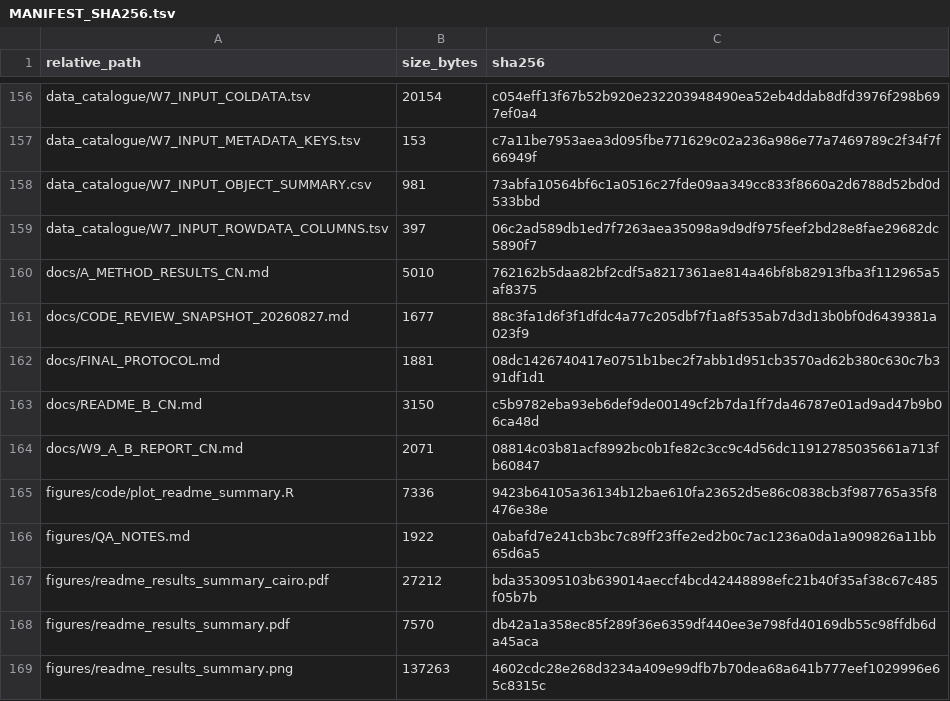
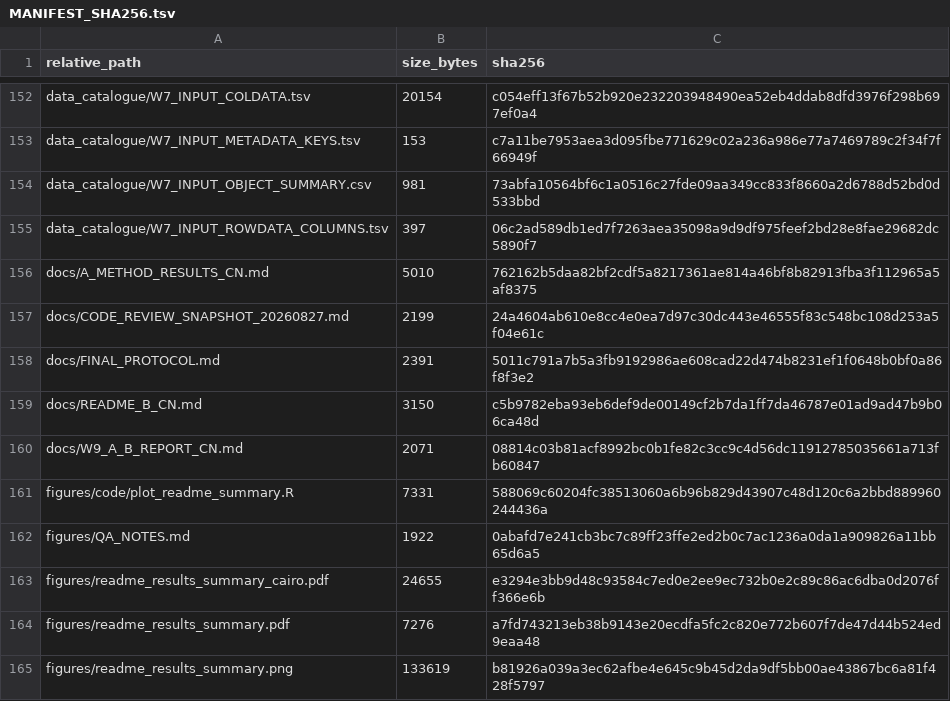
Before and after one commit to Ci-yo/SURF-2026-ConquerNet-Benchmarking, a TSV file: MANIFEST_SHA256.tsv, drawn as a sheet; only a part is shown, gaps mark what is left out; the diff covers the shown part only.

```diff
--- a/MANIFEST_SHA256.tsv
+++ b/MANIFEST_SHA256.tsv
@@ -160,10 +156,10 @@ data_catalogue/W7_INPUT_ROWDATA_COLUMNS.tsv	397	06c2ad589db1ed7f7263aea35098a9d9
 docs/A_METHOD_RESULTS_CN.md	5010	762162b5daa82bf2cdf5a8217361ae814a46bf8b82913fba3f112965a5af8375
-docs/CODE_REVIEW_SNAPSHOT_20260827.md	1677	88c3fa1d6f3f1dfdc4a77c205dbf7f1a8f535ab7d3d13b0bf0d6439381a023f9
-docs/FINAL_PROTOCOL.md	1881	08dc1426740417e0751b1bec2f7abb1d951cb3570ad62b380c630c7b391df1d1
+docs/CODE_REVIEW_SNAPSHOT_20260827.md	2199	24a4604ab610e8cc4e0ea7d97c30dc443e46555f83c548bc108d253a5f04e61c
+docs/FINAL_PROTOCOL.md	2391	5011c791a7b5a3fb9192986ae608cad22d474b8231ef1f0648b0bf0a86f8f3e2
 docs/README_B_CN.md	3150	c5b9782eba93eb6def9de00149cf2b7da1ff7da46787e01ad9ad47b9b06ca48d
 docs/W9_A_B_REPORT_CN.md	2071	08814c03b81acf8992bc0b1fe82c3cc9c4d56dc11912785035661a713fb60847
-figures/code/plot_readme_summary.R	7336	9423b64105a36134b12bae610fa23652d5e86c0838cb3f987765a35f8476e38e
+figures/code/plot_readme_summary.R	7331	588069c60204fc38513060a6b96b829d43907c48d120c6a2bbd889960244436a
 figures/QA_NOTES.md	1922	0abafd7e241cb3bc7c89ff23ffe2ed2b0c7ac1236a0da1a909826a11bb65d6a5
-figures/readme_results_summary_cairo.pdf	27212	bda353095103b639014aeccf4bcd42448898efc21b40f35af38c67c485f05b7b
-figures/readme_results_summary.pdf	7570	db42a1a358ec85f289f36e6359df440ee3e798fd40169db55c98ffdb6da45aca
-figures/readme_results_summary.png	137263	4602cdc28e268d3234a409e99dfb7b70dea68a641b777eef1029996e65c8315c
+figures/readme_results_summary_cairo.pdf	24655	e3294e3bb9d48c93584c7ed0e2ee9ec732b0e2c89c86ac6dba0d2076ff366e6b
+figures/readme_results_summary.pdf	7276	a7fd743213eb38b9143e20ecdfa5fc2c820e772b607f7de47d44b524ed9eaa48
+figures/readme_results_summary.png	133619	b81926a039a3ec62afbe4e645c9b45d2da9df5bb00ae43867bc6a81f428f5797
```
Also changed, not shown: 13 added rows, 17 removed rows and 27 edited cells elsewhere in this file, analysis/01_loto_lofo/results/LOFO/per_family_method_summary.csv, analysis/01_loto_lofo/results/LOFO/per_technology_metrics.csv, 47 other files.
